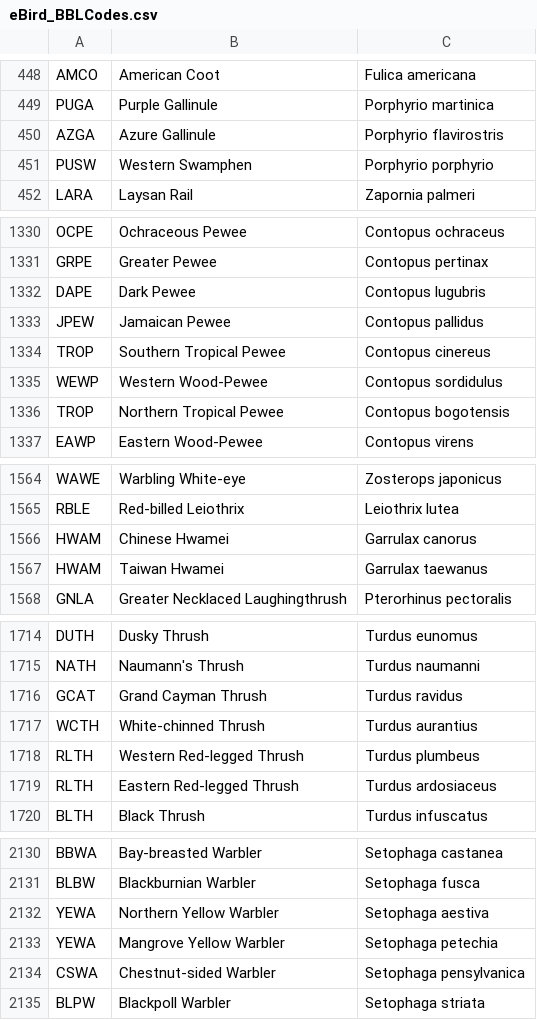
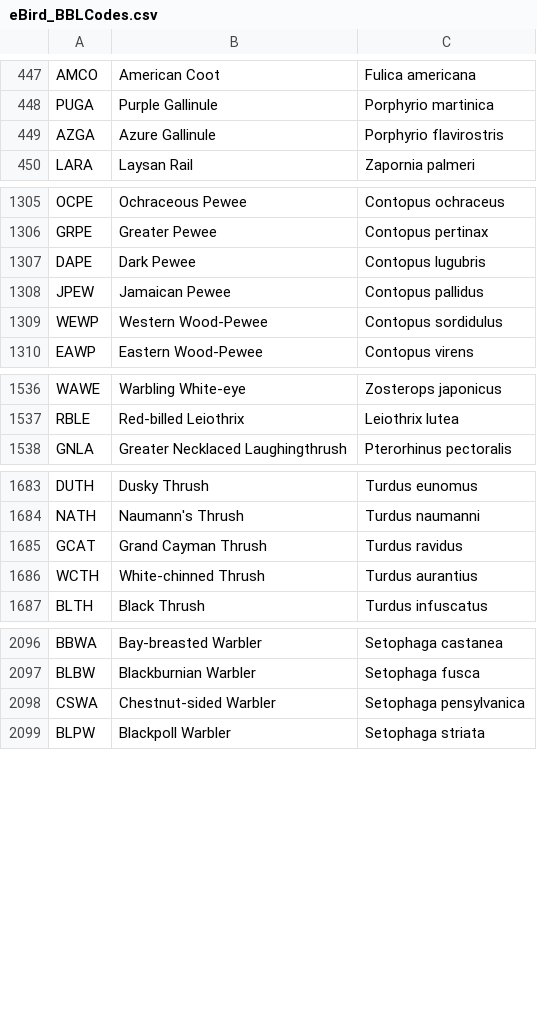
Before and after one commit to trinkner/yearbirder, a CSV file: src/eBird_BBLCodes.csv, drawn as a sheet; only a part is shown, gaps mark what is left out; the diff covers the shown part only.

```diff
--- a/src/eBird_BBLCodes.csv
+++ b/src/eBird_BBLCodes.csv
@@ -450,3 +449,2 @@ PUGA,Purple Gallinule,Porphyrio martinica
 AZGA,Azure Gallinule,Porphyrio flavirostris
-PUSW,Western Swamphen,Porphyrio porphyrio
 LARA,Laysan Rail,Zapornia palmeri
@@ -1333,5 +1308,3 @@ DAPE,Dark Pewee,Contopus lugubris
 JPEW,Jamaican Pewee,Contopus pallidus
-TROP,Southern Tropical Pewee,Contopus cinereus
 WEWP,Western Wood-Pewee,Contopus sordidulus
-TROP,Northern Tropical Pewee,Contopus bogotensis
 EAWP,Eastern Wood-Pewee,Contopus virens
@@ -1565,4 +1537,2 @@ WAWE,Warbling White-eye,Zosterops japonicus
 RBLE,Red-billed Leiothrix,Leiothrix lutea
-HWAM,Chinese Hwamei,Garrulax canorus
-HWAM,Taiwan Hwamei,Garrulax taewanus
 GNLA,Greater Necklaced Laughingthrush,Pterorhinus pectoralis
@@ -1717,4 +1686,2 @@ GCAT,Grand Cayman Thrush,Turdus ravidus
 WCTH,White-chinned Thrush,Turdus aurantius
-RLTH,Western Red-legged Thrush,Turdus plumbeus
-RLTH,Eastern Red-legged Thrush,Turdus ardosiaceus
 BLTH,Black Thrush,Turdus infuscatus
@@ -2131,4 +2097,2 @@ BBWA,Bay-breasted Warbler,Setophaga castanea
 BLBW,Blackburnian Warbler,Setophaga fusca
-YEWA,Northern Yellow Warbler,Setophaga aestiva
-YEWA,Mangrove Yellow Warbler,Setophaga petechia
 CSWA,Chestnut-sided Warbler,Setophaga pensylvanica
```
Also changed, not shown: 2 added rows, 29 removed rows, 1 moved row and 20 edited cells elsewhere in this file, 13 other files.
